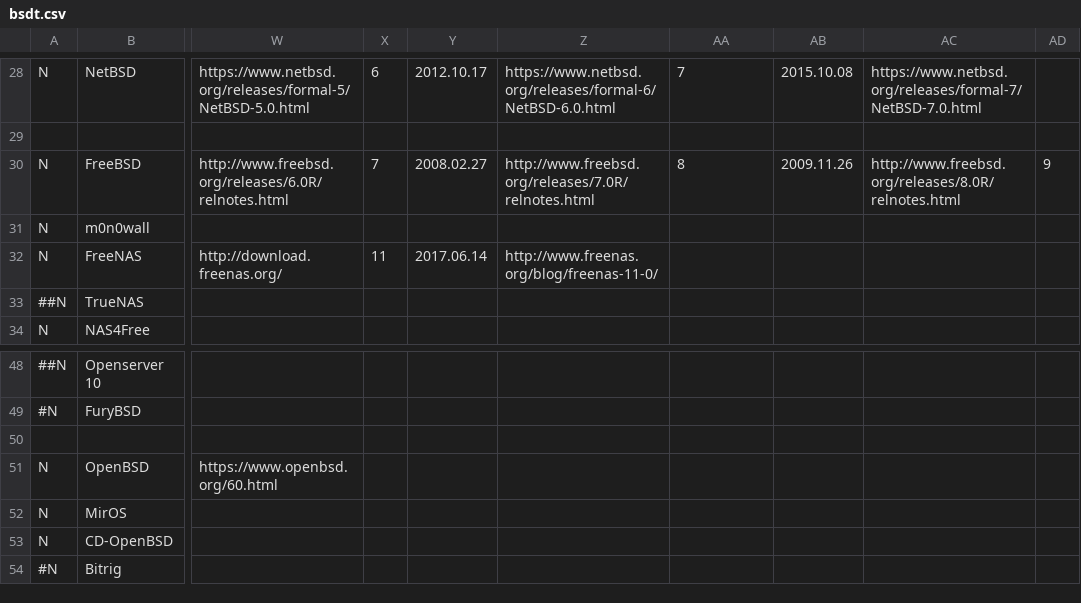
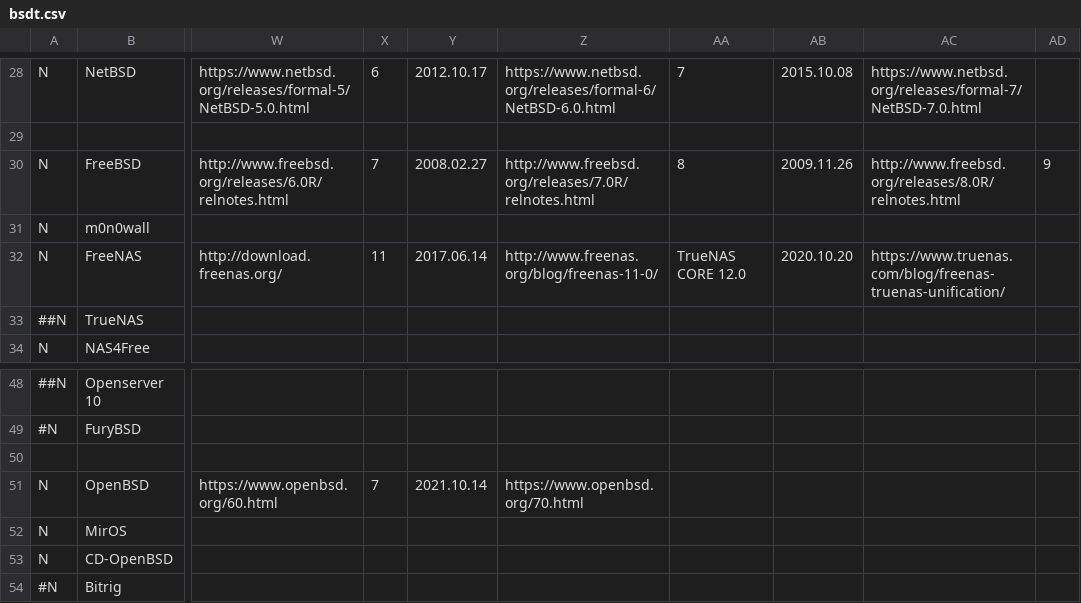
Before and after one commit to FabioLolix/BSD-Timeline, a CSV file: bsdt.csv, drawn as a sheet; only a part is shown, gaps mark what is left out; the diff names each change by its address in the sheet, - before the commit and + after, or states it on an @@ line.

Commit message:
Update OpenBSD and FreeNAS (#17)

```diff
--- a/bsdt.csv
+++ b/bsdt.csv
-AA32: (empty)
+AA32: TrueNAS CORE 12.0
-AB32: (empty)
+AB32: 2020.10.20
-AC32: (empty)
+AC32: https://www.truenas.com/blog/freenas-truenas-unification/
-X51: (empty)
+X51: 7
-Y51: (empty)
+Y51: 2021.10.14
-Z51: (empty)
+Z51: https://www.openbsd.org/70.html
```
